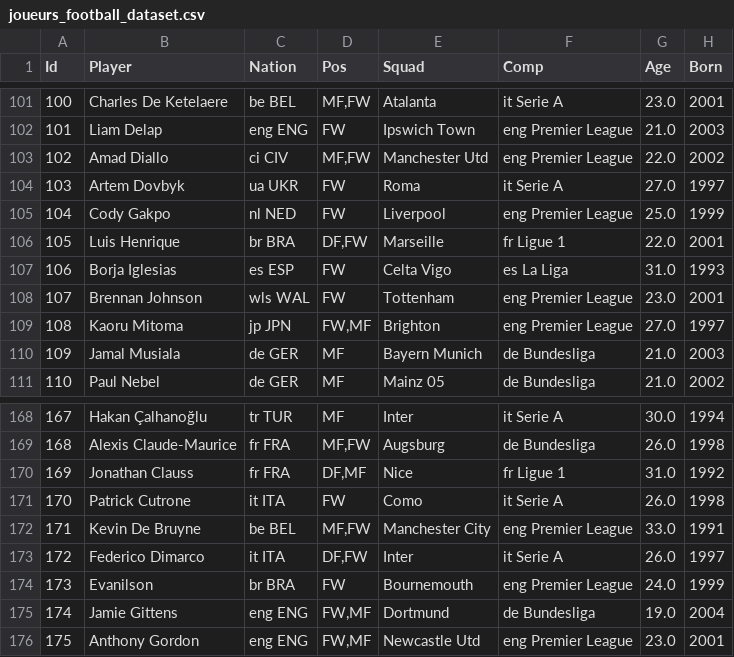
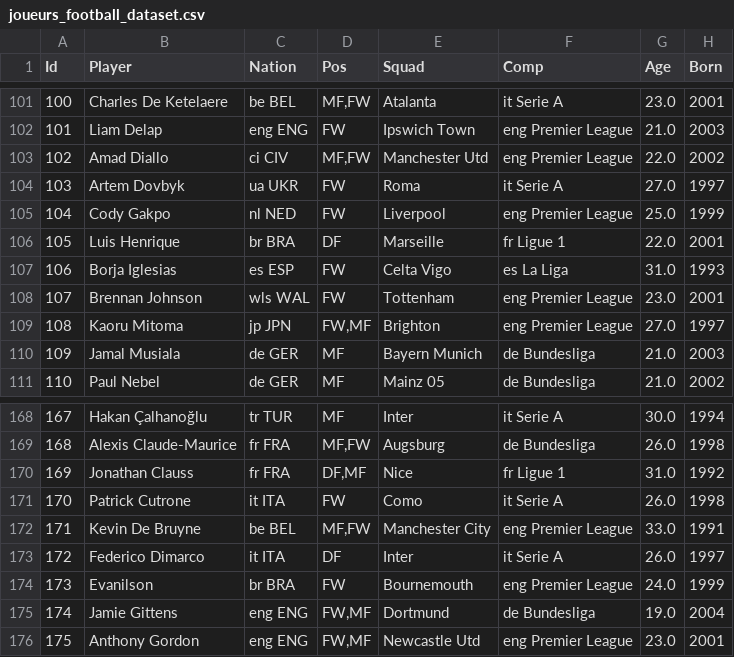
Before and after one commit to Stanilou/Project_Data_Analysis_Football_Players, a CSV file: joueurs_football_dataset.csv, drawn as a sheet; only a part is shown, gaps mark what is left out; the diff names each change by its address in the sheet, - before the commit and + after, or states it on an @@ line.

```diff
--- a/joueurs_football_dataset.csv
+++ b/joueurs_football_dataset.csv
-D106 (Pos): DF,FW
+D106 (Pos): DF
-D173 (Pos): DF,FW
+D173 (Pos): DF
```
Also changed, not shown: cleaned_football_dataset.csv, 2 other files.
